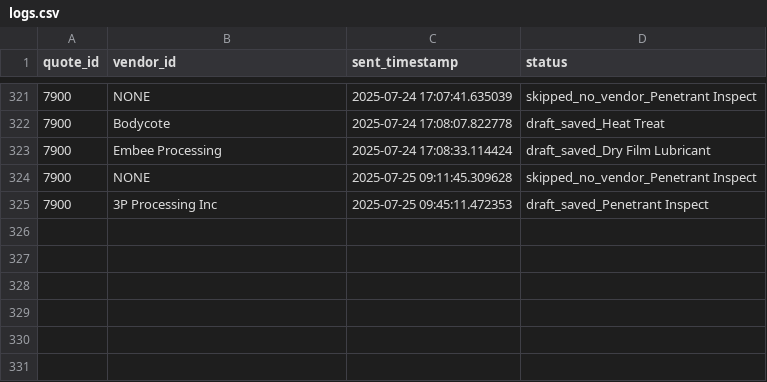
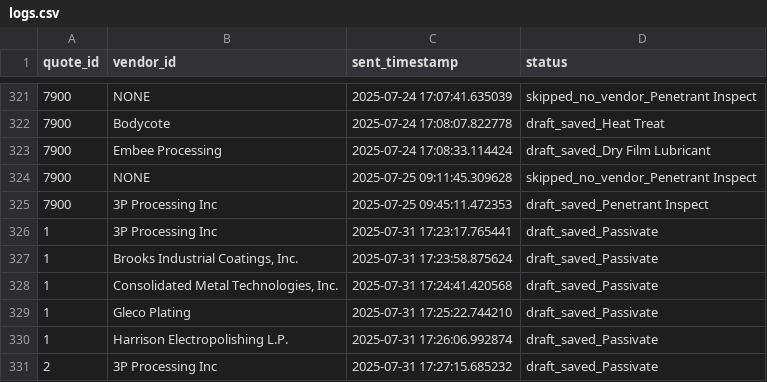
Before and after one commit to Imperial-Brew/rfq-sender, a CSV file: logs.csv, drawn as a sheet; only a part is shown, gaps mark what is left out; the diff names each change by its address in the sheet, - before the commit and + after, or states it on an @@ line.

```diff
--- a/logs.csv
+++ b/logs.csv
+row 326: 1 | 3P Processing Inc | 2025-07-31 17:23:17.765441 | draft_saved_Passivate
+row 327: 1 | Brooks Industrial Coatings, Inc. | 2025-07-31 17:23:58.875624 | draft_saved_Passivate
+row 328: 1 | Consolidated Metal Technologies, Inc. | 2025-07-31 17:24:41.420568 | draft_saved_Passivate
+row 329: 1 | Gleco Plating | 2025-07-31 17:25:22.744210 | draft_saved_Passivate
+row 330: 1 | Harrison Electropolishing L.P. | 2025-07-31 17:26:06.992874 | draft_saved_Passivate
+row 331: 2 | 3P Processing Inc | 2025-07-31 17:27:15.685232 | draft_saved_Passivate
```
Also changed, not shown: data/Vendor_Quotes.csv, docs/OS/spec_lists/FamiliarSpecs.csv, 34 other files.
